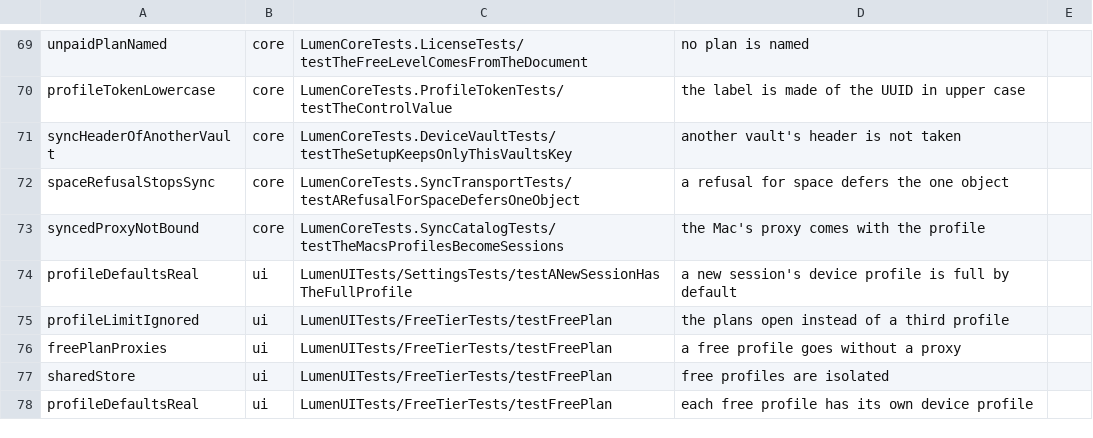
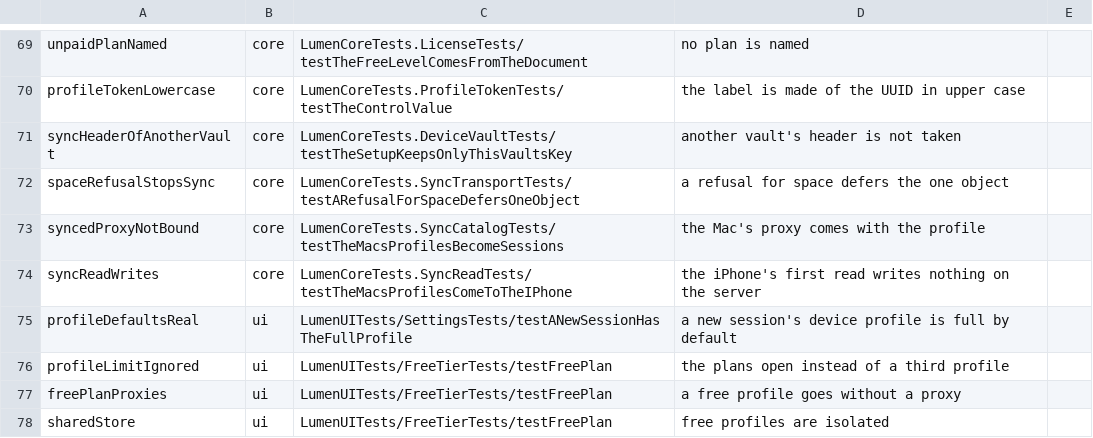
Before and after one commit to dainger-spec/antifdete7329900, a TSV file: ios/scripts/faults.tsv, drawn as a sheet; only a part is shown, gaps mark what is left out; the shorter side is filled out with more unchanged rows; the diff names each change by its address in the sheet, - before the commit and + after, or states it on an @@ line.

```diff
--- a/ios/scripts/faults.tsv
+++ b/ios/scripts/faults.tsv
+row 74: syncReadWrites | core | LumenCoreTests.SyncReadTests/testTheMacsProfilesComeToTheIPhone | the iPhone's first read writes nothing on the server
```
Also changed, not shown: 4 other files.
